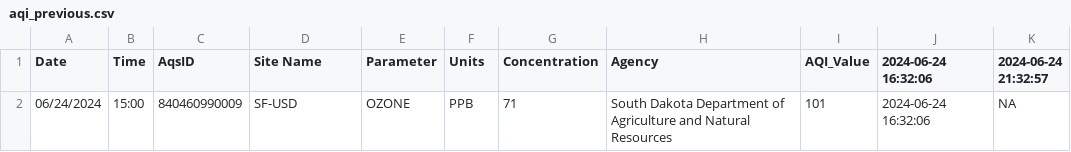
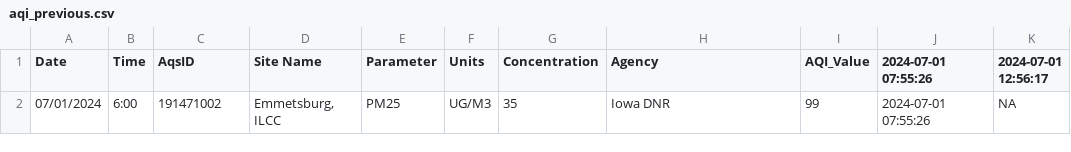
Before and after one commit to MPCA-air/aqi-watch, a CSV file: data/aqi_previous.csv, drawn as a sheet.

```diff
--- a/data/aqi_previous.csv
+++ b/data/aqi_previous.csv
@@ -1,2 +1,2 @@
-"Date","Time","AqsID","Site Name","Parameter","Units","Concentration","Agency","AQI_Value","2024-06-24 16:32:06","2024-06-24 21:32:57"
-"06/24/2024","15:00","840460990009","SF-USD","OZONE","PPB",71,"South Dakota Department of Agriculture and Natural Resources",101,"2024-06-24 16:32:06",NA
+"Date","Time","AqsID","Site Name","Parameter","Units","Concentration","Agency","AQI_Value","2024-07-01 07:55:26","2024-07-01 12:56:17"
+"07/01/2024","6:00","191471002","Emmetsburg, ILCC","PM25","UG/M3",35,"Iowa DNR",99,"2024-07-01 07:55:26",NA
```
Also changed, not shown: 8 other files.
